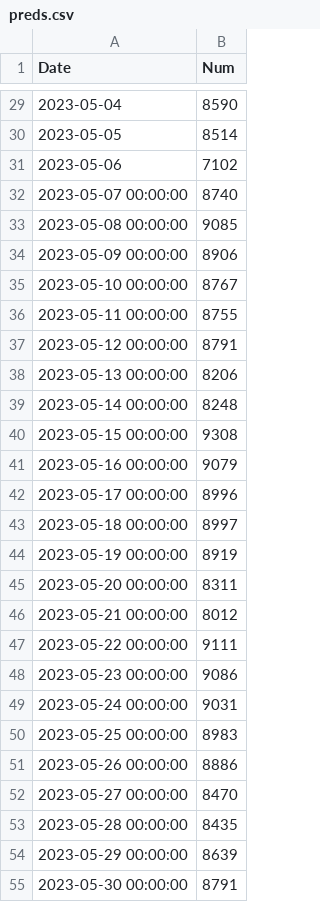
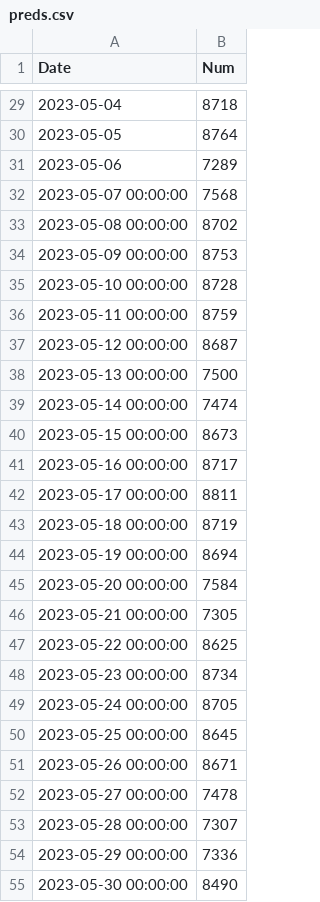
Before and after one commit to nik-pi/311Forecasting, a CSV file: model/preds.csv, drawn as a sheet; only a part is shown, gaps mark what is left out; the diff covers the shown part only.

```diff
--- a/model/preds.csv
+++ b/model/preds.csv
@@ -29,27 +29,27 @@ Date,Num
-2023-05-04,8590
-2023-05-05,8514
-2023-05-06,7102
-2023-05-07 00:00:00,8740
-2023-05-08 00:00:00,9085
-2023-05-09 00:00:00,8906
-2023-05-10 00:00:00,8767
-2023-05-11 00:00:00,8755
-2023-05-12 00:00:00,8791
-2023-05-13 00:00:00,8206
-2023-05-14 00:00:00,8248
-2023-05-15 00:00:00,9308
-2023-05-16 00:00:00,9079
-2023-05-17 00:00:00,8996
-2023-05-18 00:00:00,8997
-2023-05-19 00:00:00,8919
-2023-05-20 00:00:00,8311
-2023-05-21 00:00:00,8012
-2023-05-22 00:00:00,9111
-2023-05-23 00:00:00,9086
-2023-05-24 00:00:00,9031
-2023-05-25 00:00:00,8983
-2023-05-26 00:00:00,8886
-2023-05-27 00:00:00,8470
-2023-05-28 00:00:00,8435
-2023-05-29 00:00:00,8639
-2023-05-30 00:00:00,8791
+2023-05-04,8718
+2023-05-05,8764
+2023-05-06,7289
+2023-05-07 00:00:00,7568
+2023-05-08 00:00:00,8702
+2023-05-09 00:00:00,8753
+2023-05-10 00:00:00,8728
+2023-05-11 00:00:00,8759
+2023-05-12 00:00:00,8687
+2023-05-13 00:00:00,7500
+2023-05-14 00:00:00,7474
+2023-05-15 00:00:00,8673
+2023-05-16 00:00:00,8717
+2023-05-17 00:00:00,8811
+2023-05-18 00:00:00,8719
+2023-05-19 00:00:00,8694
+2023-05-20 00:00:00,7584
+2023-05-21 00:00:00,7305
+2023-05-22 00:00:00,8625
+2023-05-23 00:00:00,8734
+2023-05-24 00:00:00,8705
+2023-05-25 00:00:00,8645
+2023-05-26 00:00:00,8671
+2023-05-27 00:00:00,7478
+2023-05-28 00:00:00,7307
+2023-05-29 00:00:00,7336
+2023-05-30 00:00:00,8490
```
Also changed, not shown: 33 edited cells elsewhere in this file.
